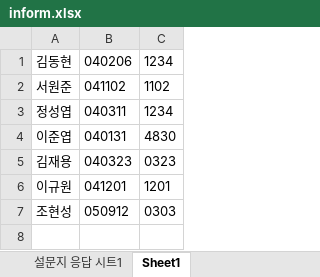
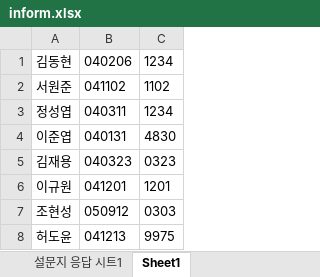
Before and after one commit to DHK200426/jaga, an Excel workbook: inform.xlsx, sheet Sheet1, drawn as a sheet; values as stored, in another font and other column widths than the file's, no borders; the diff names each change by its address in the sheet, - before the commit and + after, or states it on an @@ line.

```diff
--- a/inform.xlsx (sheet Sheet1)
+++ b/inform.xlsx (sheet Sheet1)
+row 8: 허도윤 | 041213 | 9975
```
Also changed, not shown: sheet 설문지 응답 시트1, 3 other files.
